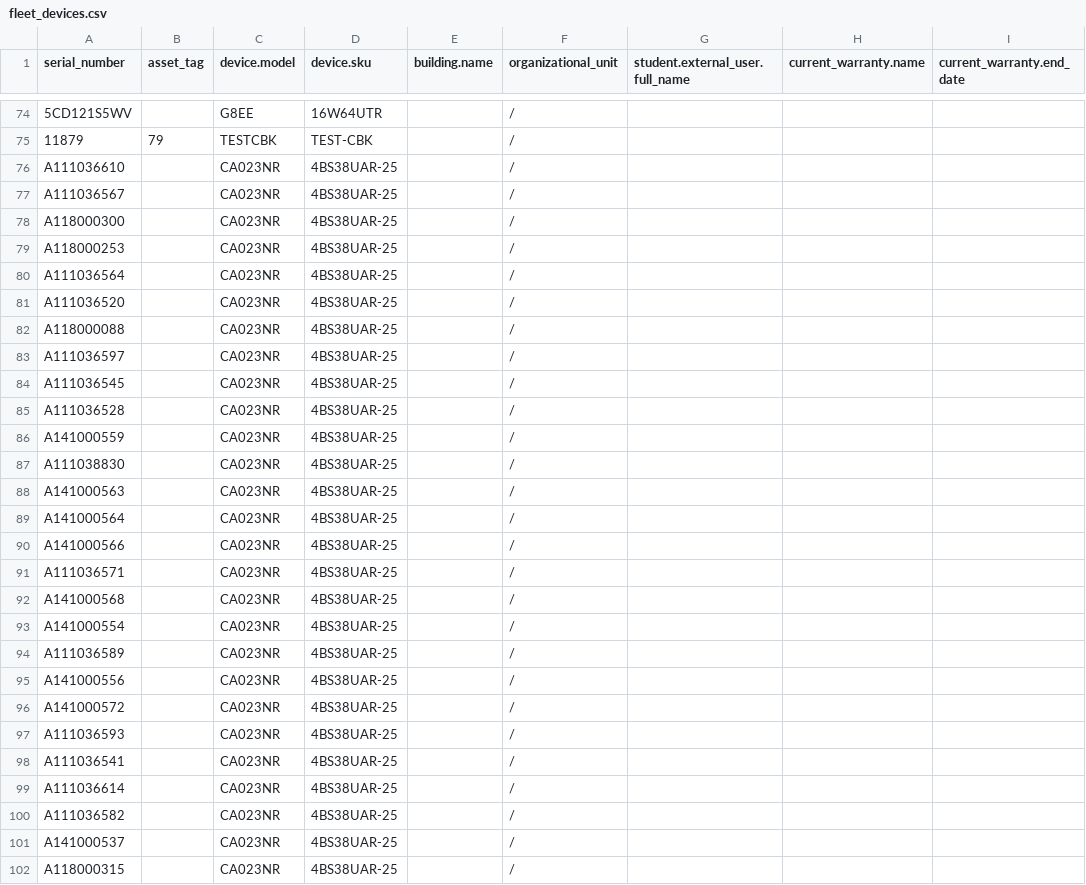
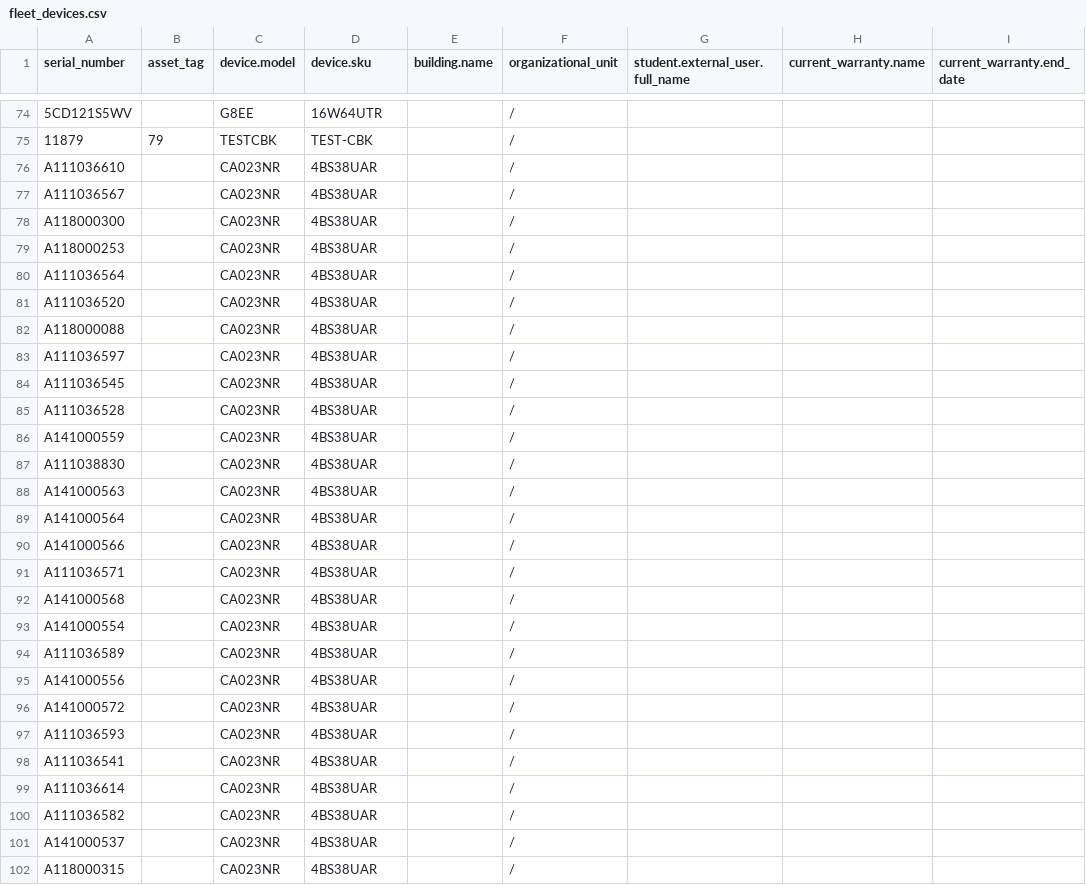
Before and after one commit to LatikaBalla/DreamProject, a CSV file: cypress/downloads/fleet_devices.csv, drawn as a sheet; only a part is shown, gaps mark what is left out; the diff covers the shown part only; the diff names each change by its address in the sheet, - before the commit and + after, or states it on an @@ line.

```diff
--- a/cypress/downloads/fleet_devices.csv
+++ b/cypress/downloads/fleet_devices.csv
-D76:D102 (device.sku): 4BS38UAR-25
+D76:D102 (device.sku): 4BS38UAR
```
Also changed, not shown: 3 added rows, 3 removed rows and 24 edited cells elsewhere in this file, 14 other files.
